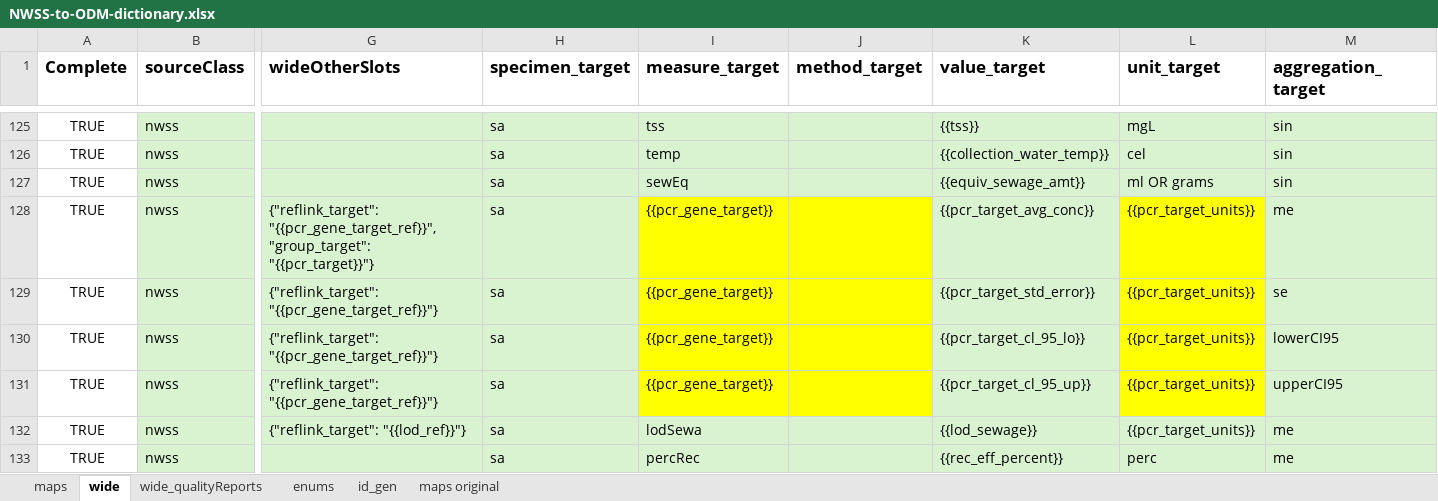
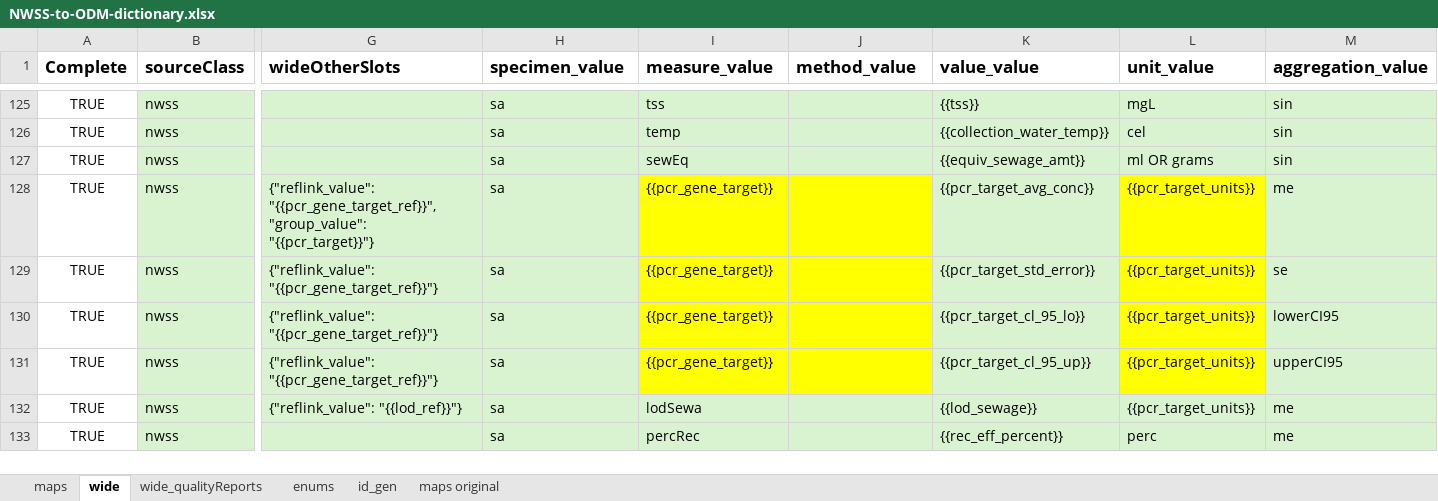
Before and after one commit to PHES-ODM/PHES-ODM-MapGenerator, an Excel workbook: data/mapping_config_files/NWSS-to-ODM-dictionary.xlsx, sheet wide, drawn as a sheet; only a part is shown, gaps mark what is left out; values as stored, in another font and other column widths than the file's, no borders; conditional formats not drawn; the diff covers the shown part only; the diff names each change by its address in the sheet, - before the commit and + after, or states it on an @@ line.

Commit message:
Changed wide _target columns to _value columns. Changed mapping config exprValue columns to targetExpr columns

```diff
--- a/data/mapping_config_files/NWSS-to-ODM-dictionary.xlsx (sheet wide)
+++ b/data/mapping_config_files/NWSS-to-ODM-dictionary.xlsx (sheet wide)
-H1: specimen_target
+H1: specimen_value
-I1: measure_target
+I1: measure_value
-J1: method_target
+J1: method_value
-K1: value_target
+K1: value_value
-L1: unit_target
+L1: unit_value
-M1: aggregation_target
+M1: aggregation_value
-G128 (wideOtherSlots): {"reflink_target": "{{pcr_gene_target_ref}}", "group_target": "{{pcr_target}}"}
+G128 (wideOtherSlots): {"reflink_value": "{{pcr_gene_target_ref}}", "group_value": "{{pcr_target}}"}
-G129:G131 (wideOtherSlots): {"reflink_target": "{{pcr_gene_target_ref}}"}
+G129:G131 (wideOtherSlots): {"reflink_value": "{{pcr_gene_target_ref}}"}
-G132 (wideOtherSlots): {"reflink_target": "{{lod_ref}}"}
+G132 (wideOtherSlots): {"reflink_value": "{{lod_ref}}"}
```
Also changed, not shown: 5 edited cells elsewhere in this sheet, sheet wide_qualityReports, sheet maps, 5 other files.
